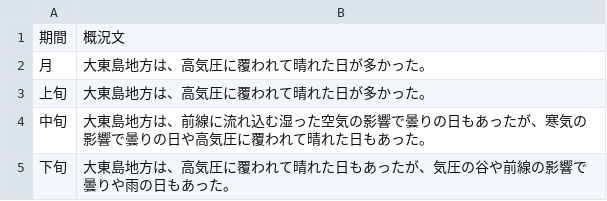
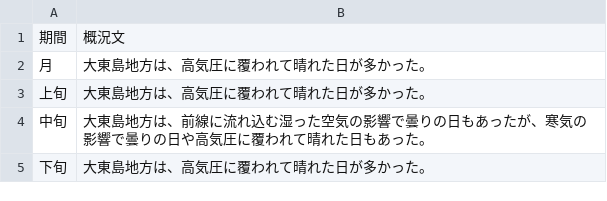
Before and after one commit to owl637/jma-weather-report-webapp, a CSV file: data/2025_03/概況文.csv, drawn as a sheet.

```diff
--- a/data/2025_03/概況文.csv
+++ b/data/2025_03/概況文.csv
@@ -4,2 +4,2 @@
 中旬,大東島地方は、前線に流れ込む湿った空気の影響で曇りの日もあったが、寒気の影響で曇りの日や高気圧に覆われて晴れた日もあった。
-下旬,大東島地方は、高気圧に覆われて晴れた日もあったが、気圧の谷や前線の影響で曇りや雨の日もあった。
+下旬,大東島地方は、高気圧に覆われて晴れた日が多かった。
```
Also changed, not shown: data/2024_10/概況文.csv, data/2024_11/概況文.csv, 5 other files.
